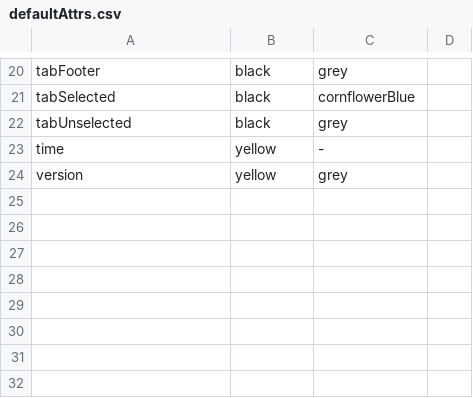
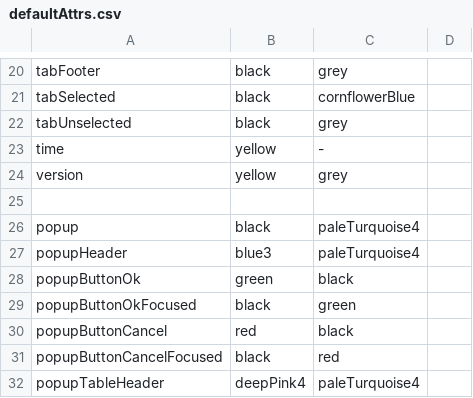
Before and after one commit to andrevdm/bollama, a CSV file: defaultAttrs.csv, drawn as a sheet; only a part is shown, gaps mark what is left out; the diff names each change by its address in the sheet, - before the commit and + after, or states it on an @@ line.

Commit message:
new chat with popup

```diff
--- a/defaultAttrs.csv
+++ b/defaultAttrs.csv
+row 25: (empty)
+row 26: popup | black | paleTurquoise4
+row 27: popupHeader | blue3 | paleTurquoise4
+row 28: popupButtonOk | green | black
+row 29: popupButtonOkFocused | black | green
+row 30: popupButtonCancel | red | black
+row 31: popupButtonCancelFocused | black | red
+row 32: popupTableHeader | deepPink4 | paleTurquoise4
```
Also changed, not shown: 5 other files.
